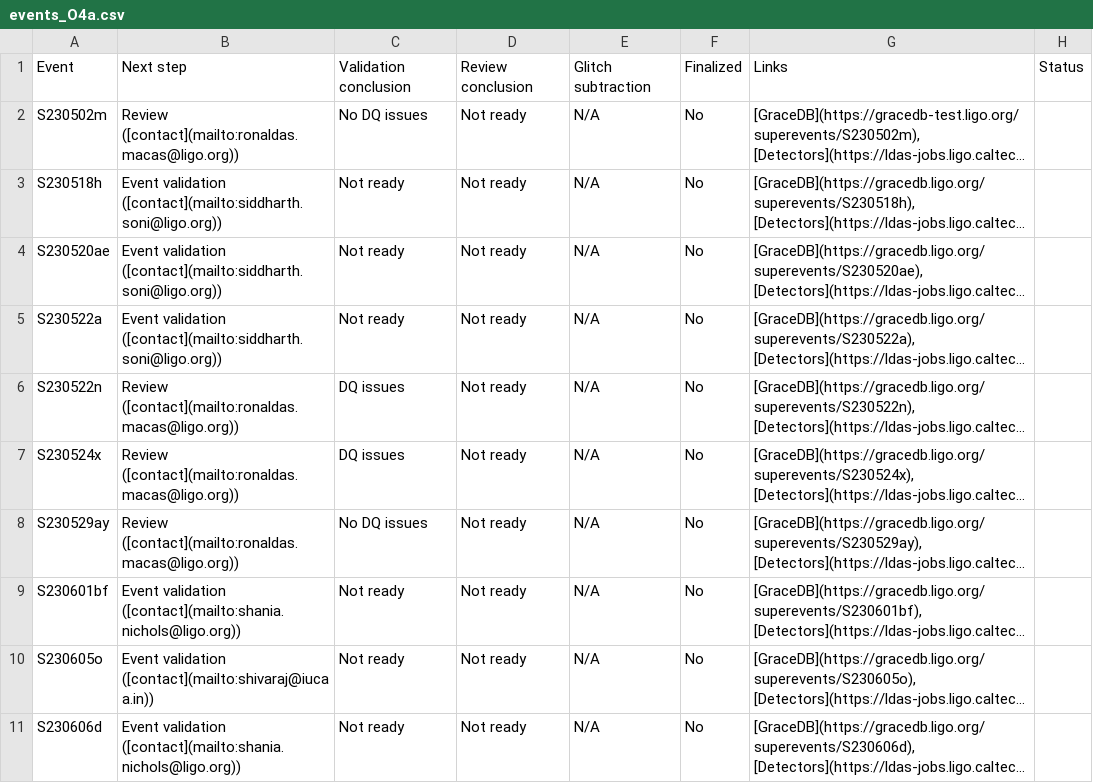
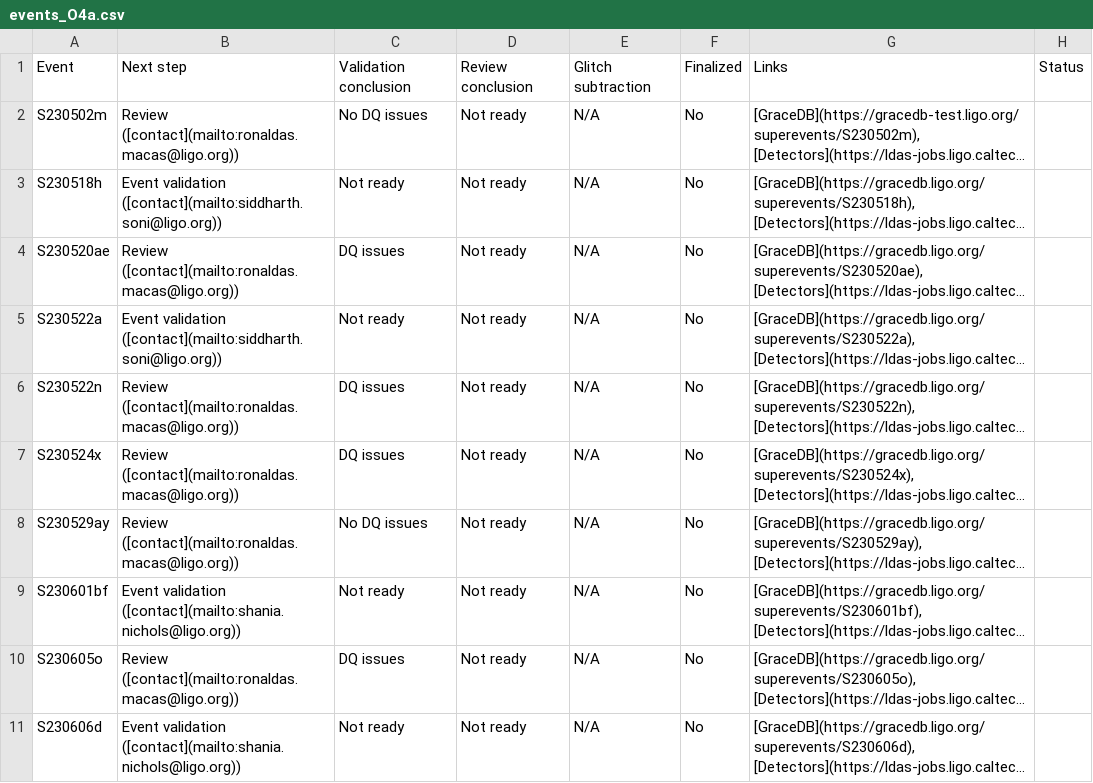
Before and after one commit to siddharth101/event_validation, a CSV file: data/events_O4a.csv, drawn as a sheet; long unchanged cells end in …; the diff names each change by its address in the sheet, - before the commit and + after, or states it on an @@ line.

Commit message:
updating csv and md tables of O4a with new event entries

```diff
--- a/data/events_O4a.csv
+++ b/data/events_O4a.csv
-B4: Event validation ([contact](mailto:siddharth.soni@ligo.org))
+B4: Review ([contact](mailto:ronaldas.macas@ligo.org))
-C4: Not ready
+C4: DQ issues
-B10: Event validation ([contact](mailto:shivaraj@iucaa.in))
+B10: Review ([contact](mailto:ronaldas.macas@ligo.org))
-C10: Not ready
+C10: DQ issues
```
Also changed, not shown: 1 other file.
